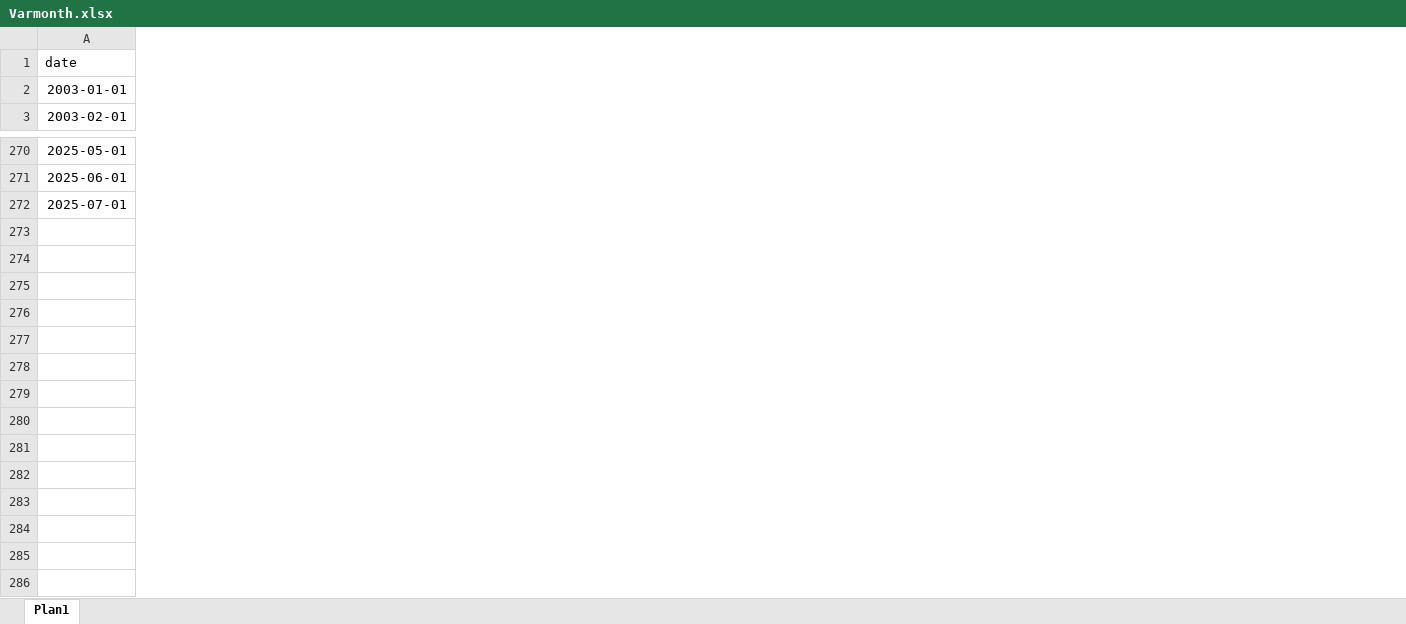
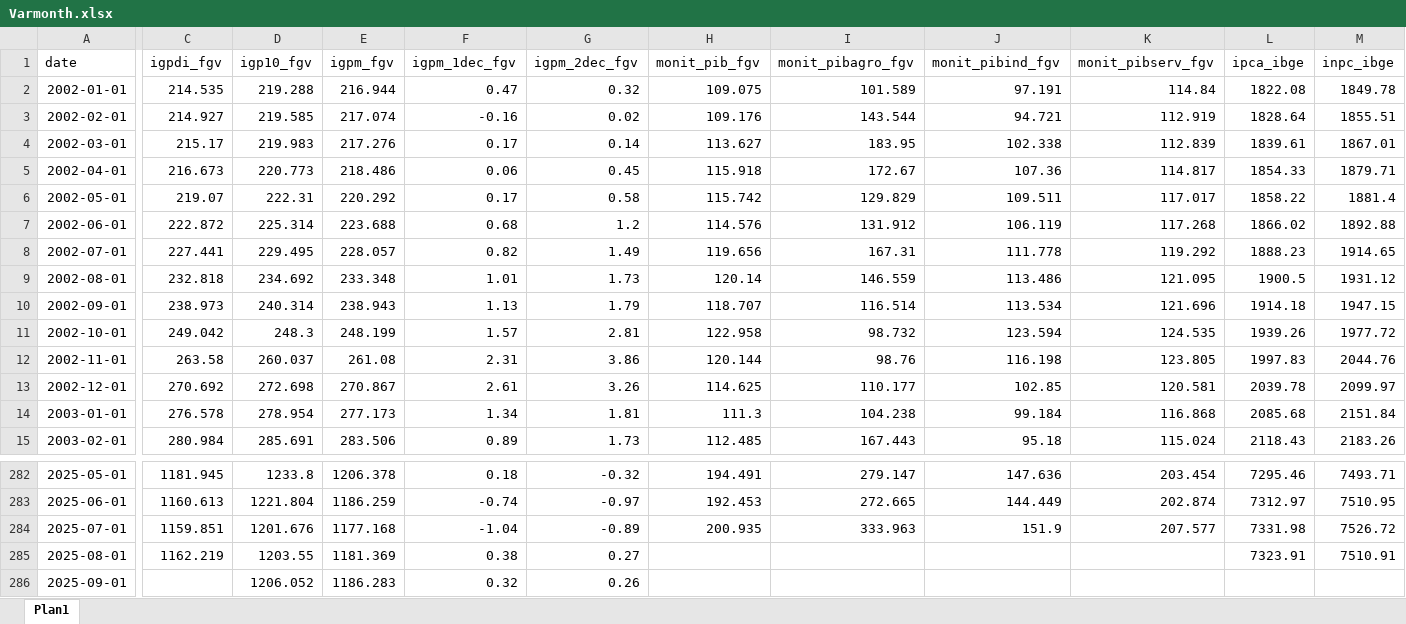
Before and after one commit to eduarda-sayago/gdp-forecasting-with-ML, an Excel workbook: Data/data_NSA/Varmonth.xlsx, sheet Plan1, drawn as a sheet; only a part is shown, gaps mark what is left out; values as stored, in another font and other column widths than the file's, no borders; rows hold the shown columns only; the diff names each change by its address in the sheet, - before the commit and + after, or states it on an @@ line.

Commit message:
Dataset monthly update

```diff
--- a/Data/data_NSA/Varmonth.xlsx (sheet Plan1)
+++ b/Data/data_NSA/Varmonth.xlsx (sheet Plan1)
+column C (igpdi_fgv), rows 14-15: 276.578 | 280.984; rows 282-284: 1181.945 | 1160.613 | 1159.851
+column D (igp10_fgv), rows 14-15: 278.954 | 285.691; rows 282-284: 1233.8 | 1221.804 | 1201.676
+column E (igpm_fgv), rows 14-15: 277.173 | 283.506; rows 282-284: 1206.378 | 1186.259 | 1177.168
+column F (igpm_1dec_fgv), rows 14-15: 1.34 | 0.89; rows 282-284: 0.18 | -0.74 | -1.04
+column G (igpm_2dec_fgv), rows 14-15: 1.81 | 1.73; rows 282-284: -0.32 | -0.97 | -0.89
+column H (monit_pib_fgv), rows 14-15: 111.3 | 112.485; rows 282-284: 194.491 | 192.453 | 200.935
+column I (monit_pibagro_fgv), rows 14-15: 104.238 | 167.443; rows 282-284: 279.147 | 272.665 | 333.963
+column J (monit_pibind_fgv), rows 14-15: 99.184 | 95.18; rows 282-284: 147.636 | 144.449 | 151.9
+column K (monit_pibserv_fgv), rows 14-15: 116.868 | 115.024; rows 282-284: 203.454 | 202.874 | 207.577
+column L (ipca_ibge), rows 14-15: 2085.68 | 2118.43; rows 282-284: 7295.46 | 7312.97 | 7331.98
+column M (inpc_ibge), rows 14-15: 2151.84 | 2183.26; rows 282-284: 7493.71 | 7510.95 | 7526.72
+row 2: 2002-01-01 | 214.535 | 219.288 | 216.944 | 0.47 | 0.32 | 109.075 | 101.589 | 97.191 | 114.84 | 1822.08 | 1849.78
+row 3: 2002-02-01 | 214.927 | 219.585 | 217.074 | -0.16 | 0.02 | 109.176 | 143.544 | 94.721 | 112.919 | 1828.64 | 1855.51
+row 4: 2002-03-01 | 215.17 | 219.983 | 217.276 | 0.17 | 0.14 | 113.627 | 183.95 | 102.338 | 112.839 | 1839.61 | 1867.01
+row 5: 2002-04-01 | 216.673 | 220.773 | 218.486 | 0.06 | 0.45 | 115.918 | 172.67 | 107.36 | 114.817 | 1854.33 | 1879.71
+row 6: 2002-05-01 | 219.07 | 222.31 | 220.292 | 0.17 | 0.58 | 115.742 | 129.829 | 109.511 | 117.017 | 1858.22 | 1881.4
+row 7: 2002-06-01 | 222.872 | 225.314 | 223.688 | 0.68 | 1.2 | 114.576 | 131.912 | 106.119 | 117.268 | 1866.02 | 1892.88
+row 8: 2002-07-01 | 227.441 | 229.495 | 228.057 | 0.82 | 1.49 | 119.656 | 167.31 | 111.778 | 119.292 | 1888.23 | 1914.65
+row 9: 2002-08-01 | 232.818 | 234.692 | 233.348 | 1.01 | 1.73 | 120.14 | 146.559 | 113.486 | 121.095 | 1900.5 | 1931.12
+row 10: 2002-09-01 | 238.973 | 240.314 | 238.943 | 1.13 | 1.79 | 118.707 | 116.514 | 113.534 | 121.696 | 1914.18 | 1947.15
+row 11: 2002-10-01 | 249.042 | 248.3 | 248.199 | 1.57 | 2.81 | 122.958 | 98.732 | 123.594 | 124.535 | 1939.26 | 1977.72
+row 12: 2002-11-01 | 263.58 | 260.037 | 261.08 | 2.31 | 3.86 | 120.144 | 98.76 | 116.198 | 123.805 | 1997.83 | 2044.76
+row 13: 2002-12-01 | 270.692 | 272.698 | 270.867 | 2.61 | 3.26 | 114.625 | 110.177 | 102.85 | 120.581 | 2039.78 | 2099.97
+row 285: 2025-08-01 | 1162.219 | 1203.55 | 1181.369 | 0.38 | 0.27 |  |  |  |  | 7323.91 | 7510.91
+row 286: 2025-09-01 |  | 1206.052 | 1186.283 | 0.32 | 0.26
```
Also changed, not shown: 2 other files.
